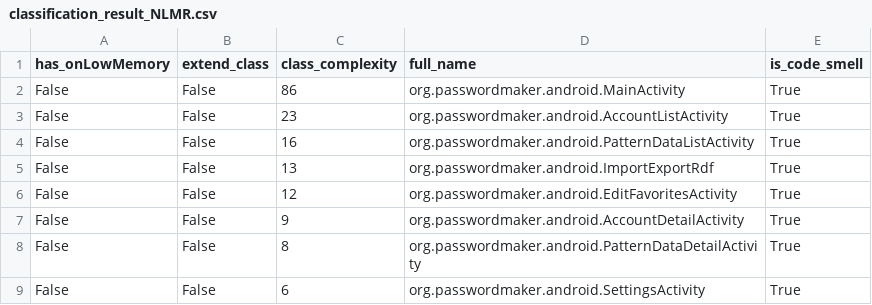
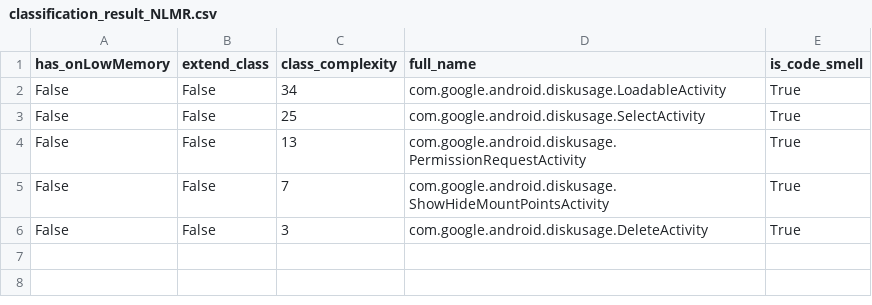
Before and after one commit to nanaker/Ginger, a CSV file: result/classification_result_NLMR.csv, drawn as a sheet.

```diff
--- a/result/classification_result_NLMR.csv
+++ b/result/classification_result_NLMR.csv
@@ -1,9 +1,6 @@
 has_onLowMemory,extend_class,class_complexity,full_name,is_code_smell
-False,False,86,org.passwordmaker.android.MainActivity,True
-False,False,23,org.passwordmaker.android.AccountListActivity,True
-False,False,16,org.passwordmaker.android.PatternDataListActivity,True
-False,False,13,org.passwordmaker.android.ImportExportRdf,True
-False,False,12,org.passwordmaker.android.EditFavoritesActivity,True
-False,False,9,org.passwordmaker.android.AccountDetailActivity,True
-False,False,8,org.passwordmaker.android.PatternDataDetailActivity,True
-False,False,6,org.passwordmaker.android.SettingsActivity,True
+False,False,34,com.google.android.diskusage.LoadableActivity,True
+False,False,25,com.google.android.diskusage.SelectActivity,True
+False,False,13,com.google.android.diskusage.PermissionRequestActivity,True
+False,False,7,com.google.android.diskusage.ShowHideMountPointsActivity,True
+False,False,3,com.google.android.diskusage.DeleteActivity,True
```
Also changed, not shown: result/classification_result_LIC.csv, result/classification_result_MIM.csv, 8 other files.
